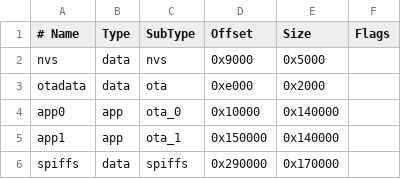
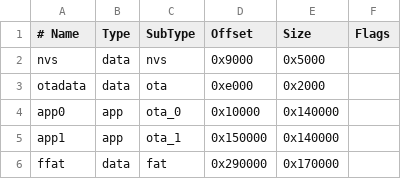
Before and after one commit to Velleman/VM208, a CSV file: partitions_ffat.csv (was partitions.csv), drawn as a sheet.

```diff
--- a/partitions.csv
+++ b/partitions_ffat.csv
@@ -5,2 +5,2 @@ app0,     app,  ota_0,   0x10000, 0x140000,
 app1,     app,  ota_1,   0x150000,0x140000,
-spiffs,   data, spiffs,  0x290000,0x170000,
+ffat,   data, fat,  0x290000,0x170000,
```
Also changed, not shown: 28 other files.
